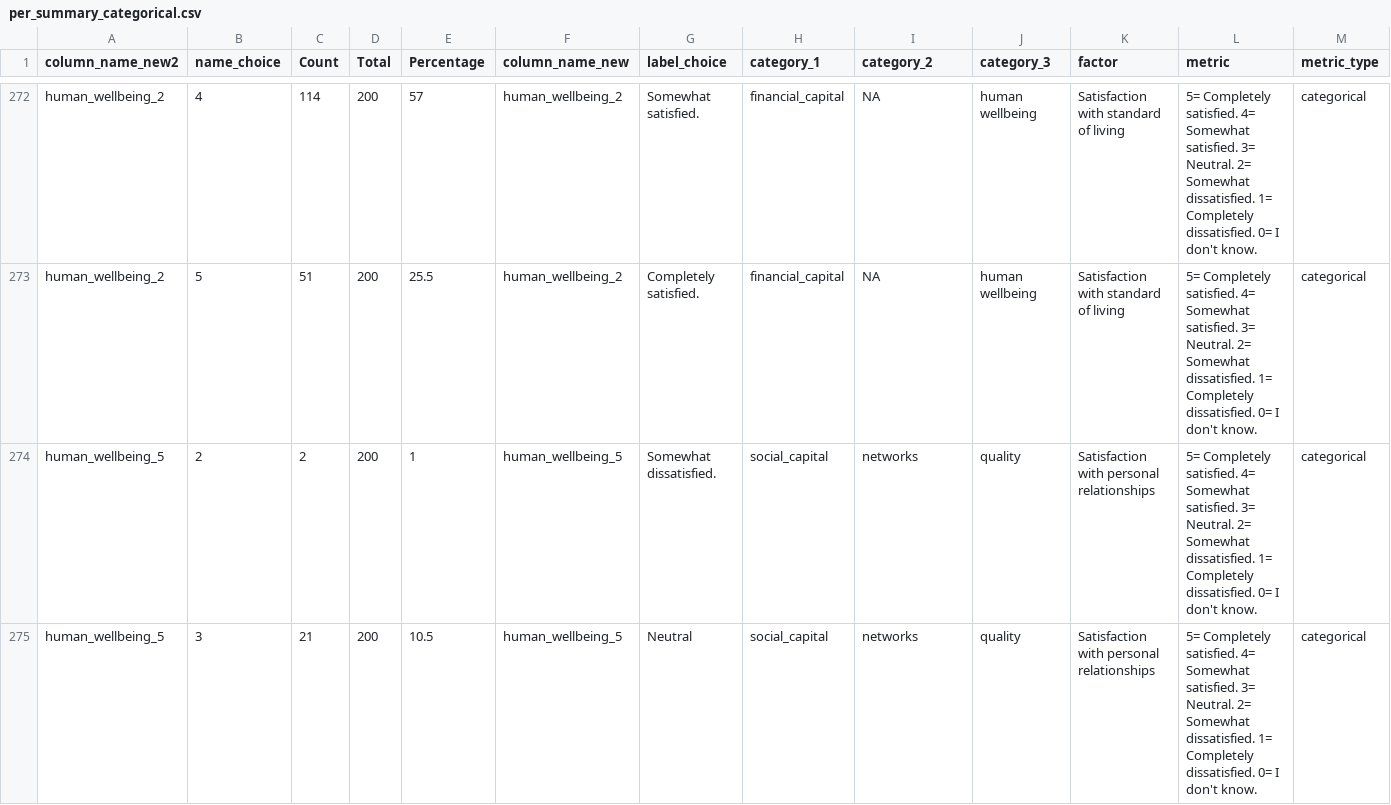
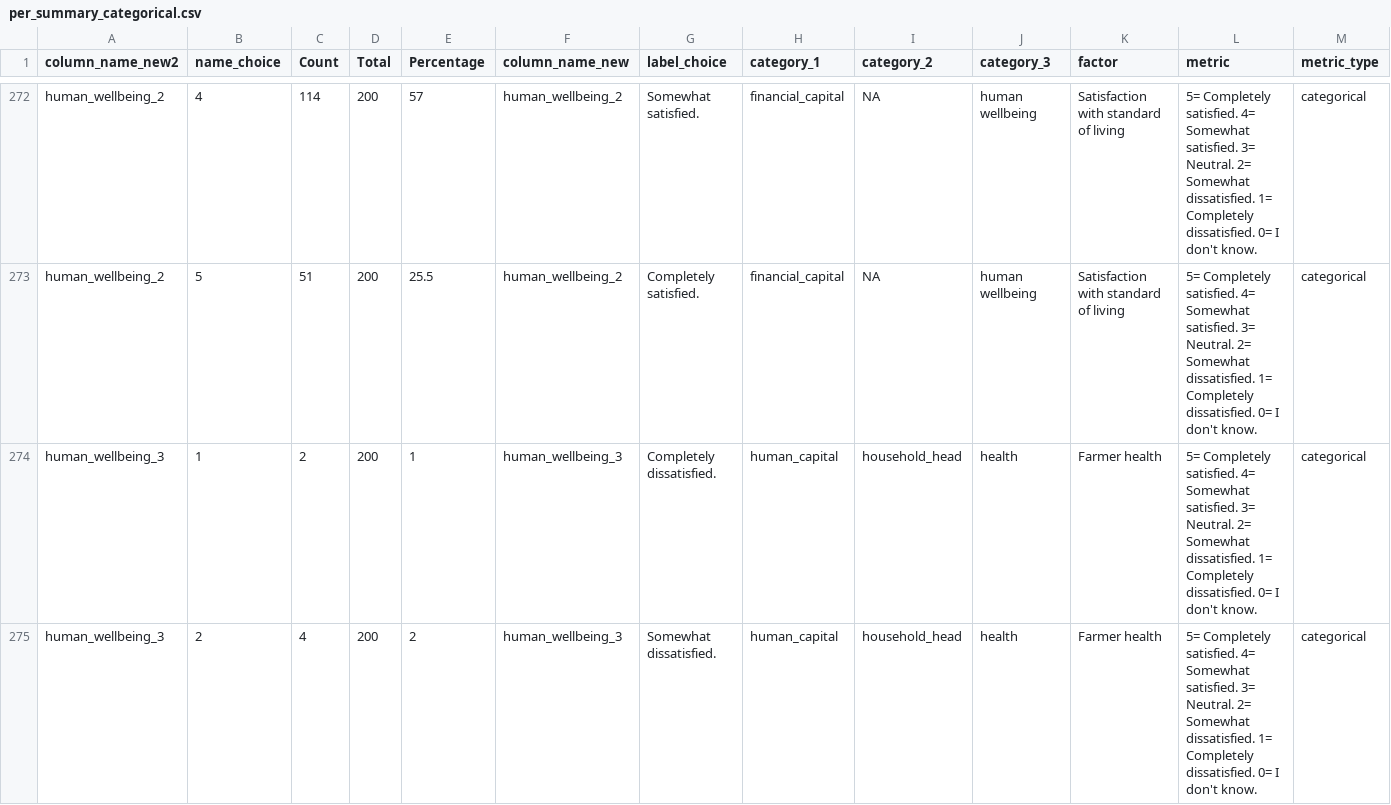
Before and after one commit to andreacsanchezb10/HOLPA_factors_influencing_adoption_dfs, a CSV file: per_summary_categorical.csv, drawn as a sheet; only a part is shown, gaps mark what is left out; the shorter side is filled out with more unchanged rows; rows hold the shown columns only; the diff covers the shown part only; the diff names each change by its address in the sheet, - before the commit and + after, or states it on an @@ line.

```diff
--- a/per_summary_categorical.csv
+++ b/per_summary_categorical.csv
+row 274: human_wellbeing_3 | 1 | 2 | 200 | 1 | human_wellbeing_3 | Completely dissatisfied. | human_capital | household_head | health | Farmer health | 5= Completely satisfied. 4= Somewhat satisfied. 3= Neutral. 2= Somewhat dissatisfied. 1= Completely dissatisfied. 0= I don't know. | categorical
+row 275: human_wellbeing_3 | 2 | 4 | 200 | 2 | human_wellbeing_3 | Somewhat dissatisfied. | human_capital | household_head | health | Farmer health | 5= Completely satisfied. 4= Somewhat satisfied. 3= Neutral. 2= Somewhat dissatisfied. 1= Completely dissatisfied. 0= I don't know. | categorical
```
Also changed, not shown: 9 added rows elsewhere in this file, per_summary_numerical.csv, 3 other files.
